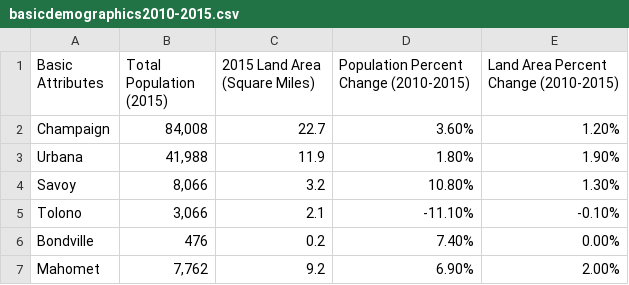
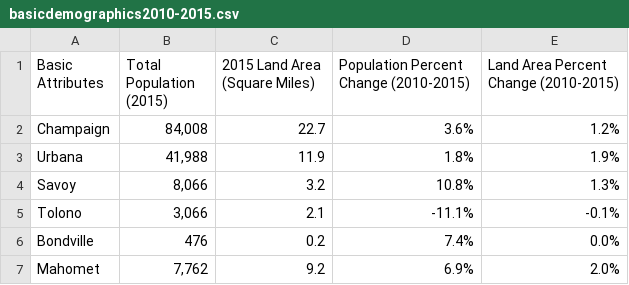
Before and after one commit to CUUATS/lrtp2045, a CSV file: content/existing-conditions/demographics/basicdemographics2010-2015.csv, drawn as a sheet.

```diff
--- a/content/existing-conditions/demographics/basicdemographics2010-2015.csv
+++ b/content/existing-conditions/demographics/basicdemographics2010-2015.csv
@@ -1,7 +1,7 @@
 Basic Attributes,Total Population (2015),2015 Land Area (Square Miles),Population Percent Change (2010-2015),Land Area Percent Change (2010-2015)
-Champaign,"84,008",22.7,3.60%,1.20%
-Urbana,"41,988",11.9,1.80%,1.90%
-Savoy,"8,066",3.2,10.80%,1.30%
-Tolono,"3,066",2.1,-11.10%,-0.10%
-Bondville,476,0.2,7.40%,0.00%
-Mahomet,"7,762",9.2,6.90%,2.00%
+Champaign,"84,008",22.7,3.6%,1.2%
+Urbana,"41,988",11.9,1.8%,1.9%
+Savoy,"8,066",3.2,10.8%,1.3%
+Tolono,"3,066",2.1,-11.1%,-0.1%
+Bondville,476,0.2,7.4%,0.0%
+Mahomet,"7,762",9.2,6.9%,2.0%
```
Also changed, not shown: content/existing-conditions/demographics/acs-disability2010-2015.csv, content/existing-conditions/demographics/acs-poverty2010-2015.csv, 4 other files.
